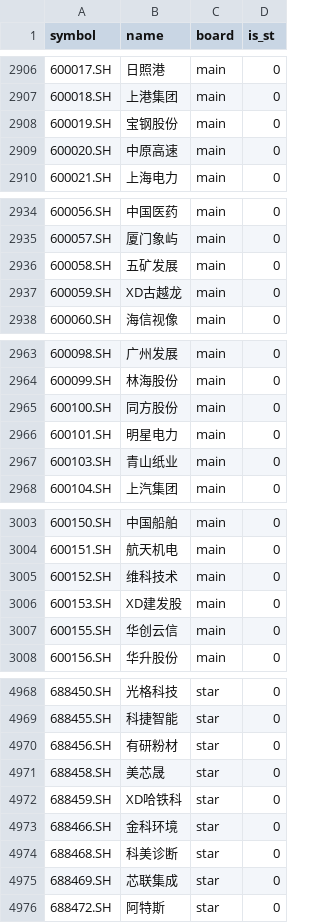
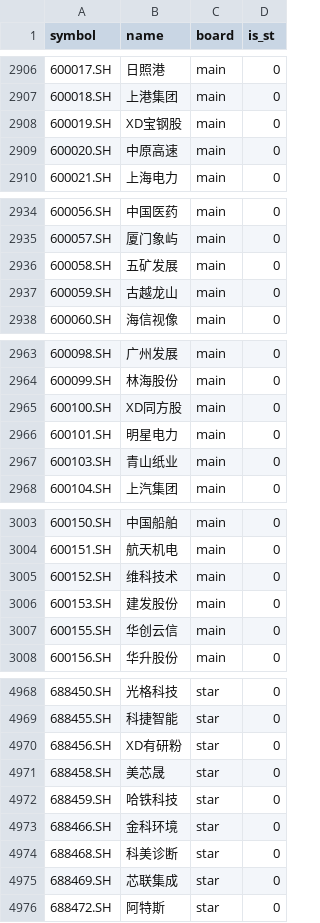
Before and after one commit to Zys97kobe/Quantization, a CSV file: config/stock_pool.csv, drawn as a sheet; only a part is shown, gaps mark what is left out; the diff covers the shown part only.

```diff
--- a/config/stock_pool.csv
+++ b/config/stock_pool.csv
@@ -2907,3 +2907,3 @@ symbol,name,board,is_st
 600018.SH,上港集团,main,0
-600019.SH,宝钢股份,main,0
+600019.SH,XD宝钢股,main,0
 600020.SH,中原高速,main,0
@@ -2936,3 +2936,3 @@ symbol,name,board,is_st
 600058.SH,五矿发展,main,0
-600059.SH,XD古越龙,main,0
+600059.SH,古越龙山,main,0
 600060.SH,海信视像,main,0
@@ -2964,3 +2964,3 @@ symbol,name,board,is_st
 600099.SH,林海股份,main,0
-600100.SH,同方股份,main,0
+600100.SH,XD同方股,main,0
 600101.SH,明星电力,main,0
@@ -3005,3 +3005,3 @@ symbol,name,board,is_st
 600152.SH,维科技术,main,0
-600153.SH,XD建发股,main,0
+600153.SH,建发股份,main,0
 600155.SH,华创云信,main,0
@@ -4969,5 +4969,5 @@ symbol,name,board,is_st
 688455.SH,科捷智能,star,0
-688456.SH,有研粉材,star,0
+688456.SH,XD有研粉,star,0
 688458.SH,美芯晟,star,0
-688459.SH,XD哈铁科,star,0
+688459.SH,哈铁科技,star,0
 688466.SH,金科环境,star,0
```
Also changed, not shown: 67 edited cells elsewhere in this file, config/minute_stock_pool.csv, reports/latest_rank.csv, 14 other files.
